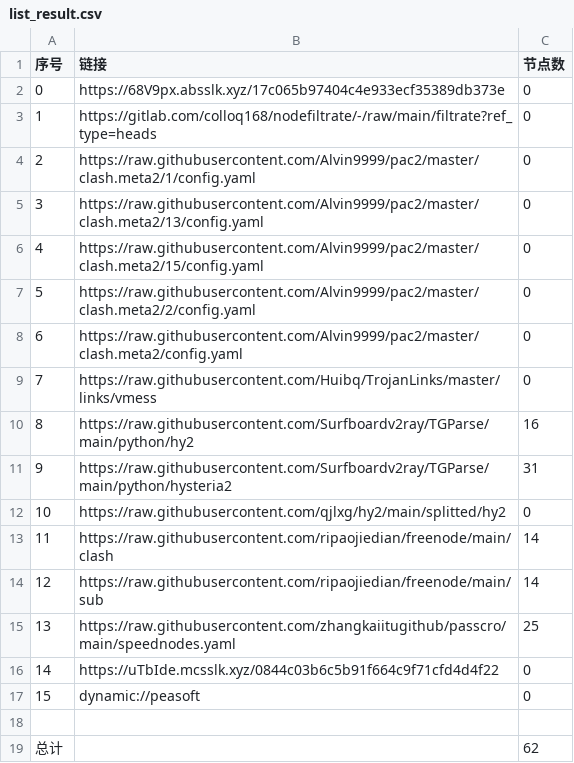
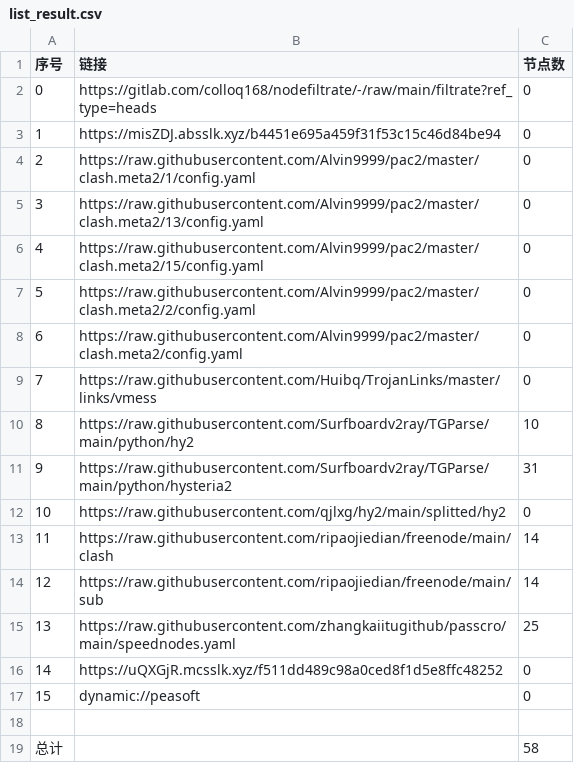
Before and after one commit to suanxidanian/AutoMergePublicNodes, a CSV file: list_result.csv, drawn as a sheet.

```diff
--- a/list_result.csv
+++ b/list_result.csv
@@ -1,4 +1,4 @@
 序号,链接,节点数
-0,https://68V9px.absslk.xyz/17c065b97404c4e933ecf35389db373e,0
-1,https://gitlab.com/colloq168/nodefiltrate/-/raw/main/filtrate?ref_type=heads,0
+0,https://gitlab.com/colloq168/nodefiltrate/-/raw/main/filtrate?ref_type=heads,0
+1,https://misZDJ.absslk.xyz/b4451e695a459f31f53c15c46d84be94,0
 2,https://raw.githubusercontent.com/Alvin9999/pac2/master/clash.meta2/1/config.yaml,0
@@ -9,3 +9,3 @@
 7,https://raw.githubusercontent.com/Huibq/TrojanLinks/master/links/vmess,0
-8,https://raw.githubusercontent.com/Surfboardv2ray/TGParse/main/python/hy2,16
+8,https://raw.githubusercontent.com/Surfboardv2ray/TGParse/main/python/hy2,10
 9,https://raw.githubusercontent.com/Surfboardv2ray/TGParse/main/python/hysteria2,31
@@ -15,5 +15,5 @@
 13,https://raw.githubusercontent.com/zhangkaiitugithub/passcro/main/speednodes.yaml,25
-14,https://uTbIde.mcsslk.xyz/0844c03b6c5b91f664c9f71cfd4d4f22,0
+14,https://uQXGjR.mcsslk.xyz/f511dd489c98a0ced8f1d5e8ffc48252,0
 15,dynamic://peasoft,0
 
-总计,,62
+总计,,58
```
Also changed, not shown: 8 other files.
